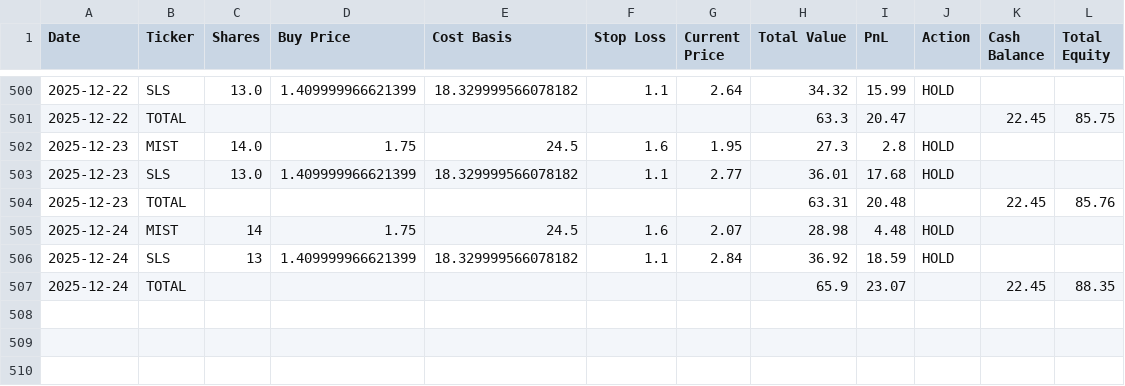
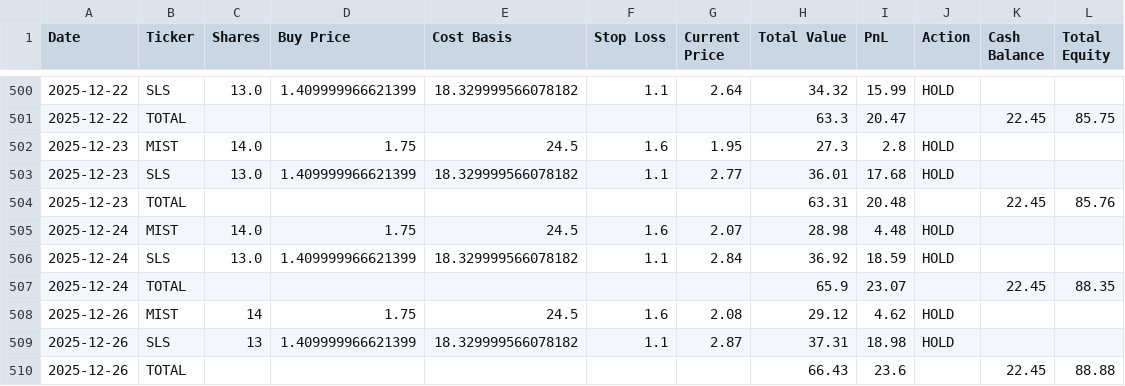
Before and after one commit to pchaganti/gx-Micro-Cap-Experiment, a CSV file: Scripts and CSV Files/Daily Updates.csv, drawn as a sheet; only a part is shown, gaps mark what is left out.

```diff
--- a/Scripts and CSV Files/Daily Updates.csv
+++ b/Scripts and CSV Files/Daily Updates.csv
@@ -504,4 +504,7 @@ Date,Ticker,Shares,Buy Price,Cost Basis,Stop Loss,Current Price,Total Value,PnL,
 2025-12-23,TOTAL,,,,,,63.31,20.48,,22.45,85.76
-2025-12-24,MIST,14,1.75,24.5,1.6,2.07,28.98,4.48,HOLD,,
-2025-12-24,SLS,13,1.409999966621399,18.329999566078182,1.1,2.84,36.92,18.59,HOLD,,
+2025-12-24,MIST,14.0,1.75,24.5,1.6,2.07,28.98,4.48,HOLD,,
+2025-12-24,SLS,13.0,1.409999966621399,18.329999566078182,1.1,2.84,36.92,18.59,HOLD,,
 2025-12-24,TOTAL,,,,,,65.9,23.07,,22.45,88.35
+2025-12-26,MIST,14,1.75,24.5,1.6,2.08,29.12,4.62,HOLD,,
+2025-12-26,SLS,13,1.409999966621399,18.329999566078182,1.1,2.87,37.31,18.98,HOLD,,
+2025-12-26,TOTAL,,,,,,66.43,23.6,,22.45,88.88
```
Also changed, not shown: Frontend/Baseline CSVs/russell.csv, Frontend/Baseline CSVs/sp500.csv, 1 other file.
